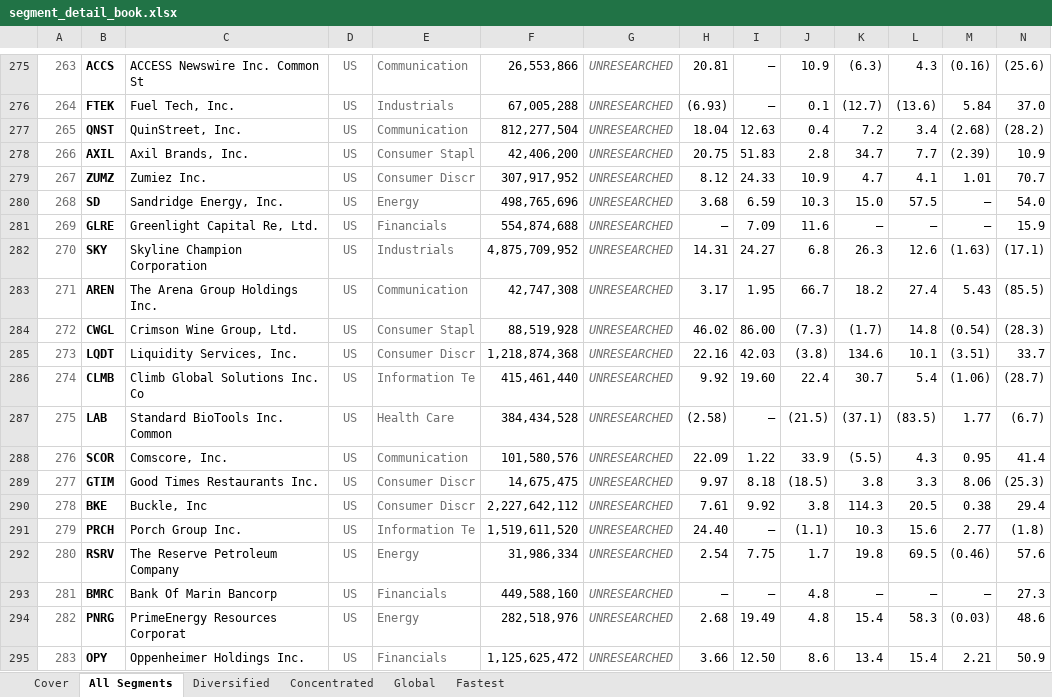
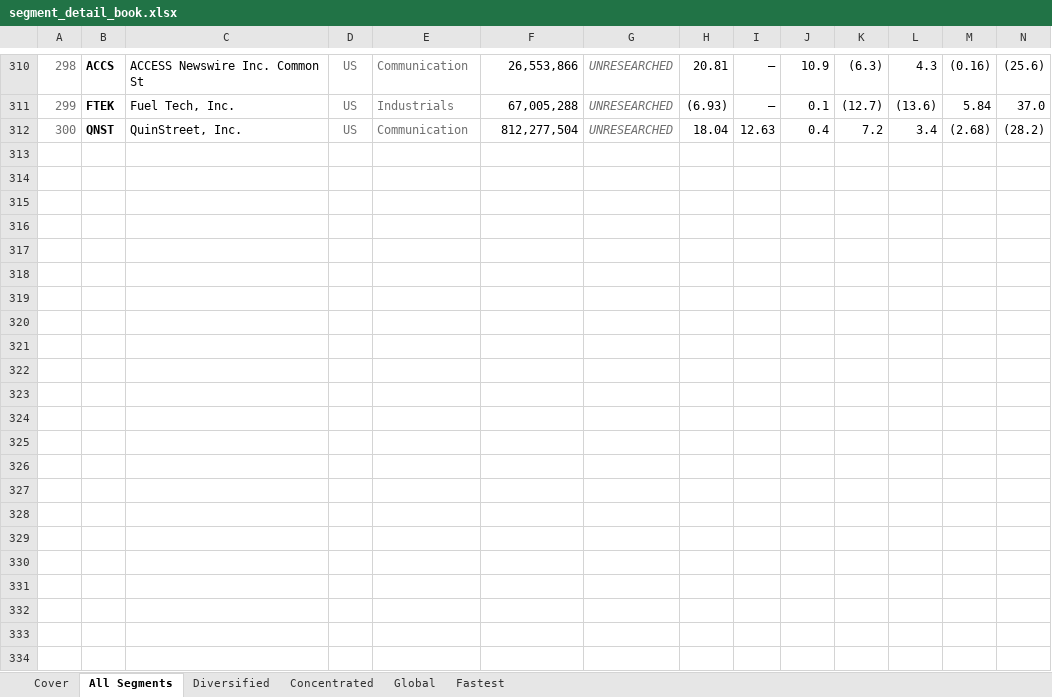
Before and after one commit to jupitersstring/cyclepapa, an Excel workbook: segment_detail_book.xlsx, sheet All Segments, drawn as a sheet; only a part is shown, gaps mark what is left out; values as stored, in another font and other column widths than the file's, no borders; removed rows and columns are numbered as before the commit, all else as after; rows hold the shown columns only; the diff covers the shown part only; the diff names each change by its address in the sheet, - before the commit and + after, or states it on an @@ line.

```diff
--- a/segment_detail_book.xlsx (sheet All Segments)
+++ b/segment_detail_book.xlsx (sheet All Segments)
@@ column A renumbered between rows 24 and 312 @@
-row 278: 266 | AXIL | Axil Brands, Inc. | US | Consumer Stapl | 42,406,200 | UNRESEARCHED | 20.75 | 51.83 | 2.8 | 34.7 | 7.7 | (2.39) | 10.9
-row 279: 267 | ZUMZ | Zumiez Inc. | US | Consumer Discr | 307,917,952 | UNRESEARCHED | 8.12 | 24.33 | 10.9 | 4.7 | 4.1 | 1.01 | 70.7
-row 280: 268 | SD | Sandridge Energy, Inc. | US | Energy | 498,765,696 | UNRESEARCHED | 3.68 | 6.59 | 10.3 | 15.0 | 57.5 | – | 54.0
-row 281: 269 | GLRE | Greenlight Capital Re, Ltd. | US | Financials | 554,874,688 | UNRESEARCHED | – | 7.09 | 11.6 | – | – | – | 15.9
-row 282: 270 | SKY | Skyline Champion Corporation | US | Industrials | 4,875,709,952 | UNRESEARCHED | 14.31 | 24.27 | 6.8 | 26.3 | 12.6 | (1.63) | (17.1)
-row 283: 271 | AREN | The Arena Group Holdings Inc. | US | Communication | 42,747,308 | UNRESEARCHED | 3.17 | 1.95 | 66.7 | 18.2 | 27.4 | 5.43 | (85.5)
-row 284: 272 | CWGL | Crimson Wine Group, Ltd. | US | Consumer Stapl | 88,519,928 | UNRESEARCHED | 46.02 | 86.00 | (7.3) | (1.7) | 14.8 | (0.54) | (28.3)
-row 285: 273 | LQDT | Liquidity Services, Inc. | US | Consumer Discr | 1,218,874,368 | UNRESEARCHED | 22.16 | 42.03 | (3.8) | 134.6 | 10.1 | (3.51) | 33.7
-row 286: 274 | CLMB | Climb Global Solutions Inc. Co | US | Information Te | 415,461,440 | UNRESEARCHED | 9.92 | 19.60 | 22.4 | 30.7 | 5.4 | (1.06) | (28.7)
-row 287: 275 | LAB | Standard BioTools Inc. Common | US | Health Care | 384,434,528 | UNRESEARCHED | (2.58) | – | (21.5) | (37.1) | (83.5) | 1.77 | (6.7)
-row 288: 276 | SCOR | Comscore, Inc. | US | Communication | 101,580,576 | UNRESEARCHED | 22.09 | 1.22 | 33.9 | (5.5) | 4.3 | 0.95 | 41.4
-row 289: 277 | GTIM | Good Times Restaurants Inc. | US | Consumer Discr | 14,675,475 | UNRESEARCHED | 9.97 | 8.18 | (18.5) | 3.8 | 3.3 | 8.06 | (25.3)
-row 290: 278 | BKE | Buckle, Inc | US | Consumer Discr | 2,227,642,112 | UNRESEARCHED | 7.61 | 9.92 | 3.8 | 114.3 | 20.5 | 0.38 | 29.4
-row 291: 279 | PRCH | Porch Group Inc. | US | Information Te | 1,519,611,520 | UNRESEARCHED | 24.40 | – | (1.1) | 10.3 | 15.6 | 2.77 | (1.8)
-row 292: 280 | RSRV | The Reserve Petroleum Company | US | Energy | 31,986,334 | UNRESEARCHED | 2.54 | 7.75 | 1.7 | 19.8 | 69.5 | (0.46) | 57.6
-row 293: 281 | BMRC | Bank Of Marin Bancorp | US | Financials | 449,588,160 | UNRESEARCHED | – | – | 4.8 | – | – | – | 27.3
-row 294: 282 | PNRG | PrimeEnergy Resources Corporat | US | Energy | 282,518,976 | UNRESEARCHED | 2.68 | 19.49 | 4.8 | 15.4 | 58.3 | (0.03) | 48.6
-row 295: 283 | OPY | Oppenheimer Holdings Inc. | US | Financials | 1,125,625,472 | UNRESEARCHED | 3.66 | 12.50 | 8.6 | 13.4 | 15.4 | 2.21 | 50.9
```
Also changed, not shown: 36 added rows and 18 removed rows elsewhere in this sheet, sheet Diversified, sheet Concentrated, sheet Global, sheet Fastest, asymmetry_nms_book.xlsx, otc_archetype_book.xlsx, 10 other files.
